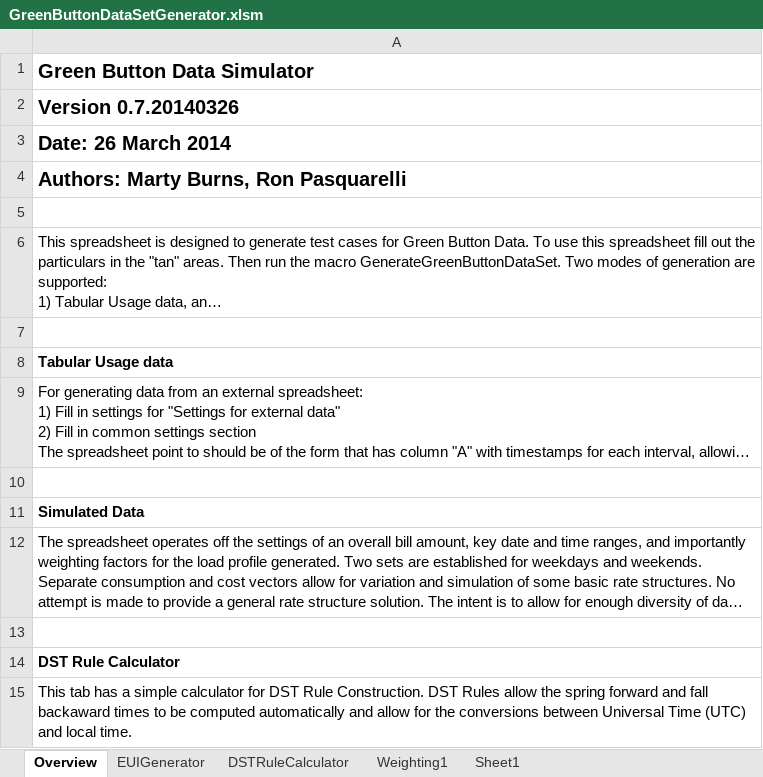
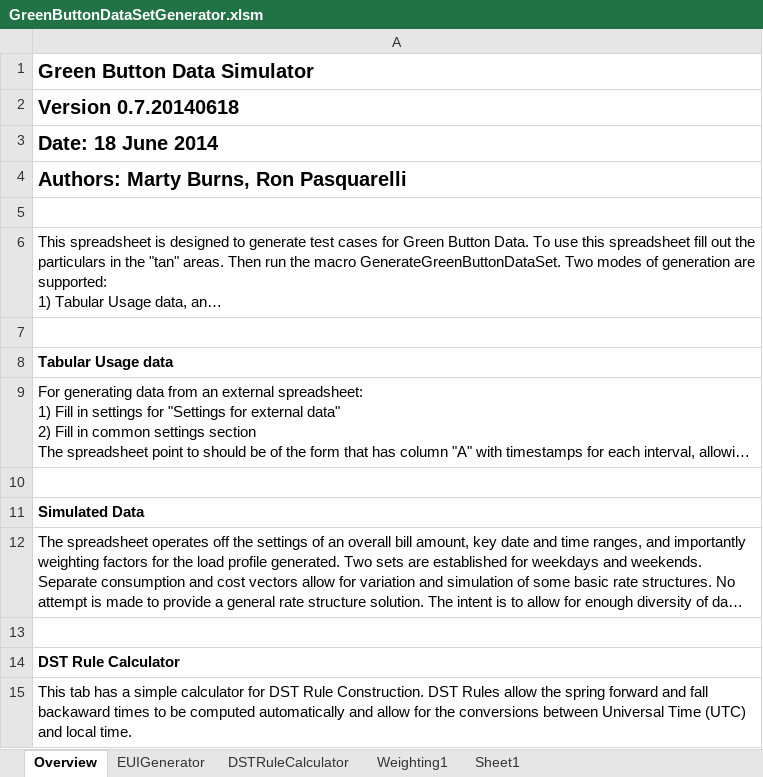
Before and after one commit to timtucker-dte/OpenESPI-GreenbuttonDataSDK, an Excel workbook: SampleDataGenerator/GreenButtonDataSetGenerator.xlsm, sheet Overview, drawn as a sheet; long unchanged cells end in …; values as stored, in another font and other column widths than the file's, no borders; the diff names each change by its address in the sheet, - before the commit and + after, or states it on an @@ line.

```diff
--- a/SampleDataGenerator/GreenButtonDataSetGenerator.xlsm (sheet Overview)
+++ b/SampleDataGenerator/GreenButtonDataSetGenerator.xlsm (sheet Overview)
-A2: Version 0.7.20140326
+A2: Version 0.7.20140618
-A3: Date: 26 March 2014
+A3: Date: 18 June 2014
```
Also changed, not shown: sheet EUIGenerator, SampleDataGenerator/TimeStampConverter.xlsm.
